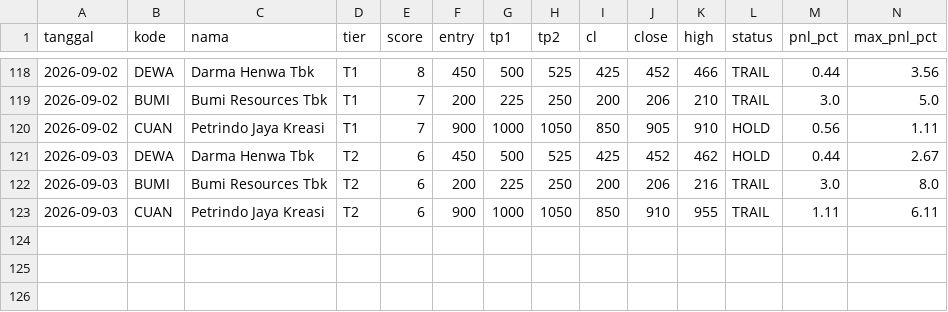
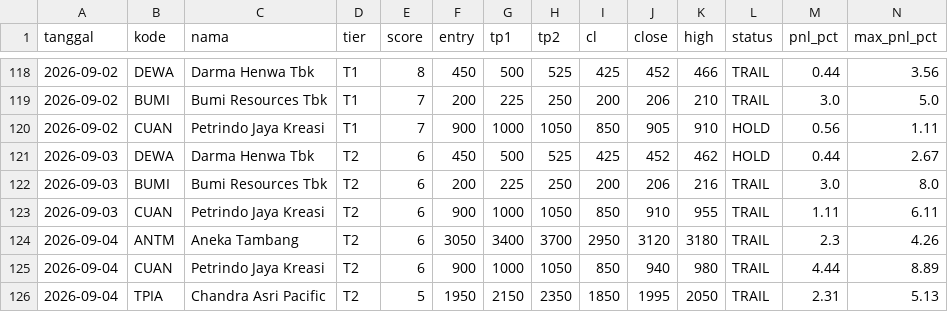
Before and after one commit to n4shru1/mycloude, a CSV file: data/trading/trade_log.csv, drawn as a sheet; only a part is shown, gaps mark what is left out; rows hold the shown columns only; the diff names each change by its address in the sheet, - before the commit and + after, or states it on an @@ line.

```diff
--- a/data/trading/trade_log.csv
+++ b/data/trading/trade_log.csv
+row 124: 2026-09-04 | ANTM | Aneka Tambang | T2 | 6 | 3050 | 3400 | 3700 | 2950 | 3120 | 3180 | TRAIL | 2.3 | 4.26
+row 125: 2026-09-04 | CUAN | Petrindo Jaya Kreasi | T2 | 6 | 900 | 1000 | 1050 | 850 | 940 | 980 | TRAIL | 4.44 | 8.89
+row 126: 2026-09-04 | TPIA | Chandra Asri Pacific | T2 | 5 | 1950 | 2150 | 2350 | 1850 | 1995 | 2050 | TRAIL | 2.31 | 5.13
```
